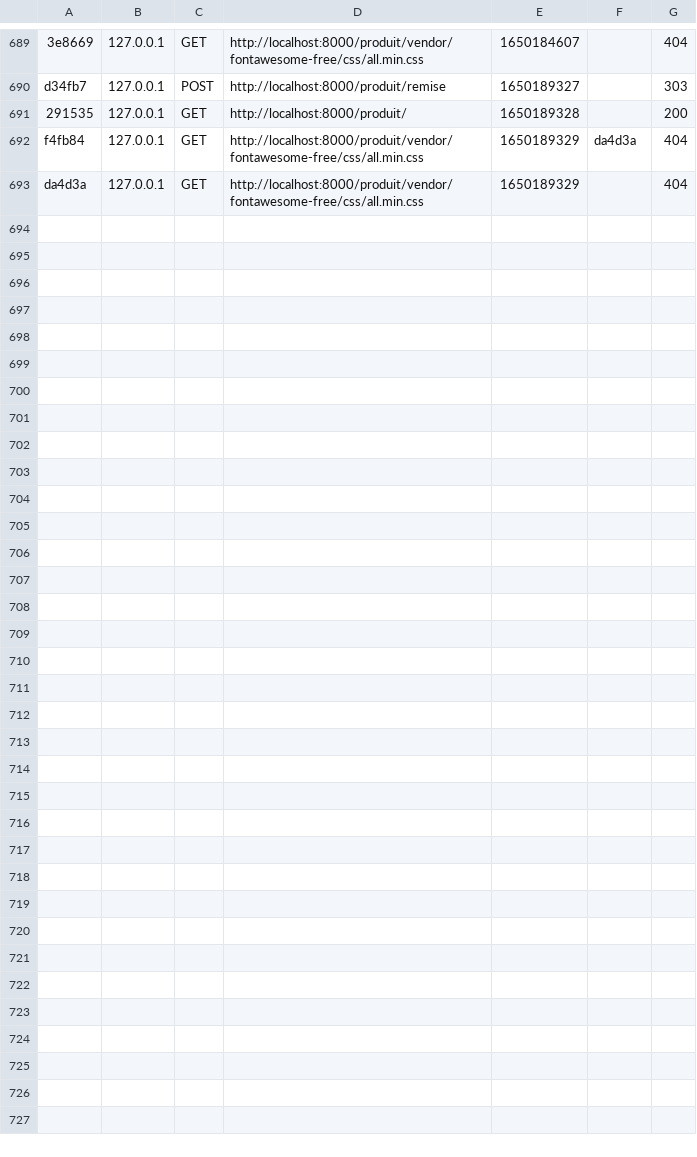
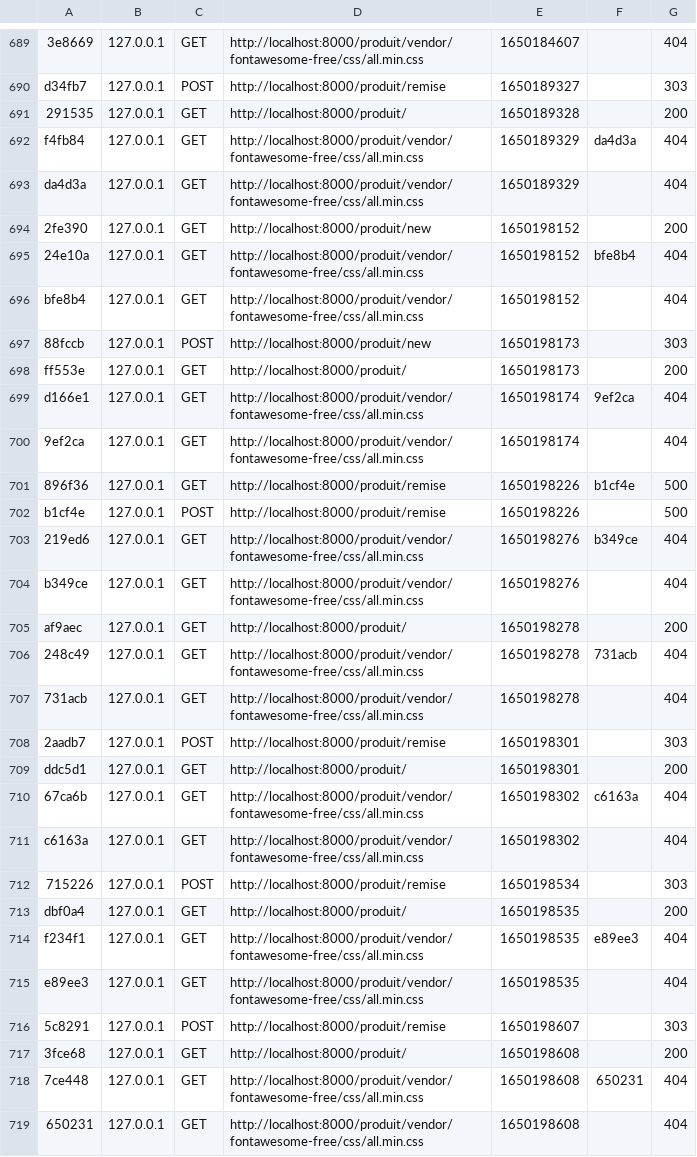
Before and after one commit to Spenzy/GGC--PIDEV-WEB, a CSV file: var/cache/dev/profiler/index.csv, drawn as a sheet; only a part is shown, gaps mark what is left out.

```diff
--- a/var/cache/dev/profiler/index.csv
+++ b/var/cache/dev/profiler/index.csv
@@ -693 +693,27 @@ f4fb84,127.0.0.1,GET,http://localhost:8000/produit/vendor/fontawesome-free/css/a
 da4d3a,127.0.0.1,GET,http://localhost:8000/produit/vendor/fontawesome-free/css/all.min.css,1650189329,,404
+2fe390,127.0.0.1,GET,http://localhost:8000/produit/new,1650198152,,200
+24e10a,127.0.0.1,GET,http://localhost:8000/produit/vendor/fontawesome-free/css/all.min.css,1650198152,bfe8b4,404
+bfe8b4,127.0.0.1,GET,http://localhost:8000/produit/vendor/fontawesome-free/css/all.min.css,1650198152,,404
+88fccb,127.0.0.1,POST,http://localhost:8000/produit/new,1650198173,,303
+ff553e,127.0.0.1,GET,http://localhost:8000/produit/,1650198173,,200
+d166e1,127.0.0.1,GET,http://localhost:8000/produit/vendor/fontawesome-free/css/all.min.css,1650198174,9ef2ca,404
+9ef2ca,127.0.0.1,GET,http://localhost:8000/produit/vendor/fontawesome-free/css/all.min.css,1650198174,,404
+896f36,127.0.0.1,GET,http://localhost:8000/produit/remise,1650198226,b1cf4e,500
+b1cf4e,127.0.0.1,POST,http://localhost:8000/produit/remise,1650198226,,500
+219ed6,127.0.0.1,GET,http://localhost:8000/produit/vendor/fontawesome-free/css/all.min.css,1650198276,b349ce,404
+b349ce,127.0.0.1,GET,http://localhost:8000/produit/vendor/fontawesome-free/css/all.min.css,1650198276,,404
+af9aec,127.0.0.1,GET,http://localhost:8000/produit/,1650198278,,200
+248c49,127.0.0.1,GET,http://localhost:8000/produit/vendor/fontawesome-free/css/all.min.css,1650198278,731acb,404
+731acb,127.0.0.1,GET,http://localhost:8000/produit/vendor/fontawesome-free/css/all.min.css,1650198278,,404
+2aadb7,127.0.0.1,POST,http://localhost:8000/produit/remise,1650198301,,303
+ddc5d1,127.0.0.1,GET,http://localhost:8000/produit/,1650198301,,200
+67ca6b,127.0.0.1,GET,http://localhost:8000/produit/vendor/fontawesome-free/css/all.min.css,1650198302,c6163a,404
+c6163a,127.0.0.1,GET,http://localhost:8000/produit/vendor/fontawesome-free/css/all.min.css,1650198302,,404
+715226,127.0.0.1,POST,http://localhost:8000/produit/remise,1650198534,,303
+dbf0a4,127.0.0.1,GET,http://localhost:8000/produit/,1650198535,,200
+f234f1,127.0.0.1,GET,http://localhost:8000/produit/vendor/fontawesome-free/css/all.min.css,1650198535,e89ee3,404
+e89ee3,127.0.0.1,GET,http://localhost:8000/produit/vendor/fontawesome-free/css/all.min.css,1650198535,,404
+5c8291,127.0.0.1,POST,http://localhost:8000/produit/remise,1650198607,,303
+3fce68,127.0.0.1,GET,http://localhost:8000/produit/,1650198608,,200
+7ce448,127.0.0.1,GET,http://localhost:8000/produit/vendor/fontawesome-free/css/all.min.css,1650198608,650231,404
+650231,127.0.0.1,GET,http://localhost:8000/produit/vendor/fontawesome-free/css/all.min.css,1650198608,,404
```
Also changed, not shown: 19 other files.
